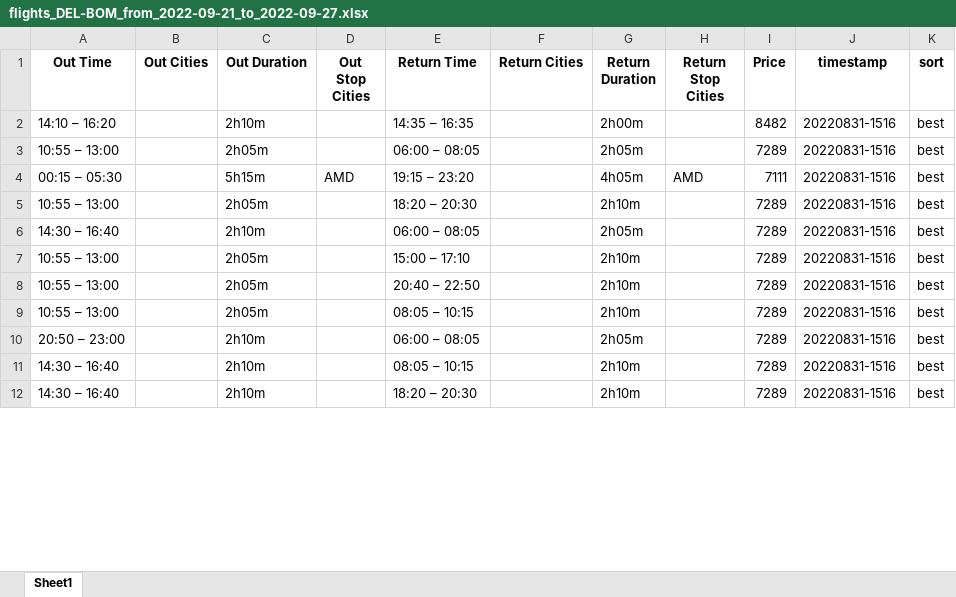
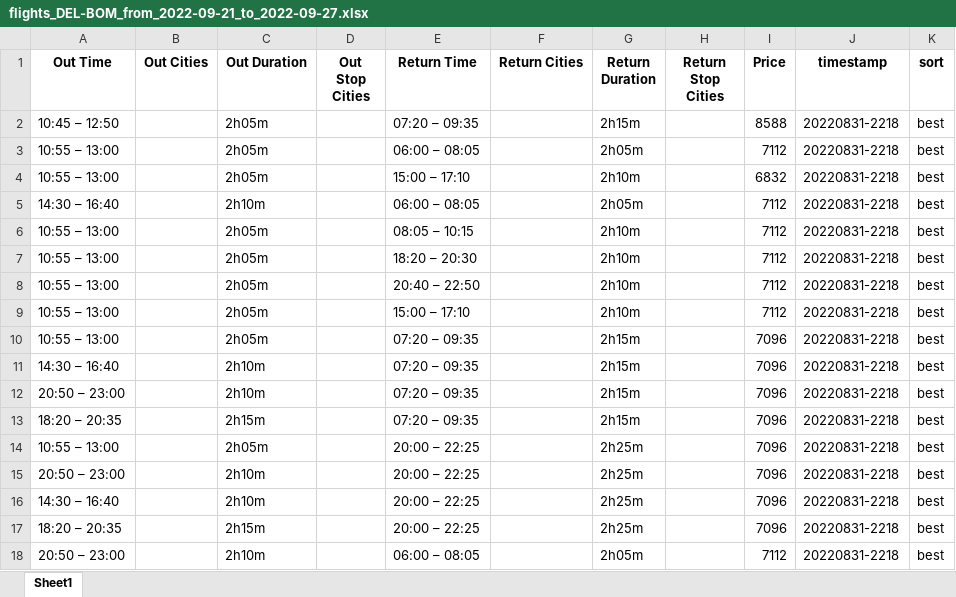
Before and after one commit to CodeOnnnn/Flight-Scrapping, an Excel workbook: flights_DEL-BOM_from_2022-09-21_to_2022-09-27.xlsx, sheet Sheet1, drawn as a sheet; only a part is shown; values as stored, in another font and other column widths than the file's, no borders; removed rows and columns are numbered as before the commit, all else as after; the diff covers the shown part only; the diff names each change by its address in the sheet, - before the commit and + after, or states it on an @@ line.

Commit message:
flight scrapper

```diff
--- a/flights_DEL-BOM_from_2022-09-21_to_2022-09-27.xlsx (sheet Sheet1)
+++ b/flights_DEL-BOM_from_2022-09-21_to_2022-09-27.xlsx (sheet Sheet1)
-row 2: 14:10 – 16:20 |  | 2h10m |  | 14:35 – 16:35 |  | 2h00m |  | 8482 | 20220831-1516 | best
+row 2: 10:45 – 12:50 |  | 2h05m |  | 07:20 – 09:35 |  | 2h15m |  | 8588 | 20220831-2218 | best
-I3 (Price): 7289
+I3 (Price): 7112
-J3 (timestamp): 20220831-1516
+J3 (timestamp): 20220831-2218
-row 4: 00:15 – 05:30 |  | 5h15m | AMD | 19:15 – 23:20 |  | 4h05m | AMD | 7111 | 20220831-1516 | best
-E4 (Return Time): 18:20 – 20:30
+E4 (Return Time): 15:00 – 17:10
-I4 (Price): 7289
+I4 (Price): 6832
-J4:J6 (timestamp): 20220831-1516
+J4:J6 (timestamp): 20220831-2218
-I5:I6 (Price): 7289
+I5:I6 (Price): 7112
-E6 (Return Time): 15:00 – 17:10
+E6 (Return Time): 08:05 – 10:15
+row 7: 10:55 – 13:00 |  | 2h05m |  | 18:20 – 20:30 |  | 2h10m |  | 7112 | 20220831-2218 | best
-I8:I9 (Price): 7289
+I8:I9 (Price): 7112
-J8:J9 (timestamp): 20220831-1516
+J8:J9 (timestamp): 20220831-2218
-E9 (Return Time): 08:05 – 10:15
+E9 (Return Time): 15:00 – 17:10
-row 10: 20:50 – 23:00 |  | 2h10m |  | 06:00 – 08:05 |  | 2h05m |  | 7289 | 20220831-1516 | best
+row 10: 10:55 – 13:00 |  | 2h05m |  | 07:20 – 09:35 |  | 2h15m |  | 7096 | 20220831-2218 | best
-E11 (Return Time): 08:05 – 10:15
+E11 (Return Time): 07:20 – 09:35
-G11 (Return Duration): 2h10m
+G11 (Return Duration): 2h15m
-I11 (Price): 7289
+I11 (Price): 7096
-J11 (timestamp): 20220831-1516
+J11 (timestamp): 20220831-2218
+row 12: 20:50 – 23:00 |  | 2h10m |  | 07:20 – 09:35 |  | 2h15m |  | 7096 | 20220831-2218 | best
+row 13: 18:20 – 20:35 |  | 2h15m |  | 07:20 – 09:35 |  | 2h15m |  | 7096 | 20220831-2218 | best
+row 14: 10:55 – 13:00 |  | 2h05m |  | 20:00 – 22:25 |  | 2h25m |  | 7096 | 20220831-2218 | best
+row 15: 20:50 – 23:00 |  | 2h10m |  | 20:00 – 22:25 |  | 2h25m |  | 7096 | 20220831-2218 | best
-E16 (Return Time): 18:20 – 20:30
+E16 (Return Time): 20:00 – 22:25
-G16 (Return Duration): 2h10m
+G16 (Return Duration): 2h25m
-I16 (Price): 7289
+I16 (Price): 7096
-J16 (timestamp): 20220831-1516
+J16 (timestamp): 20220831-2218
+row 17: 18:20 – 20:35 |  | 2h15m |  | 20:00 – 22:25 |  | 2h25m |  | 7096 | 20220831-2218 | best
+row 18: 20:50 – 23:00 |  | 2h10m |  | 06:00 – 08:05 |  | 2h05m |  | 7112 | 20220831-2218 | best
```
Also changed, not shown: 45 added rows, 6 removed rows and 44 edited cells elsewhere in this sheet, 1 other file.
